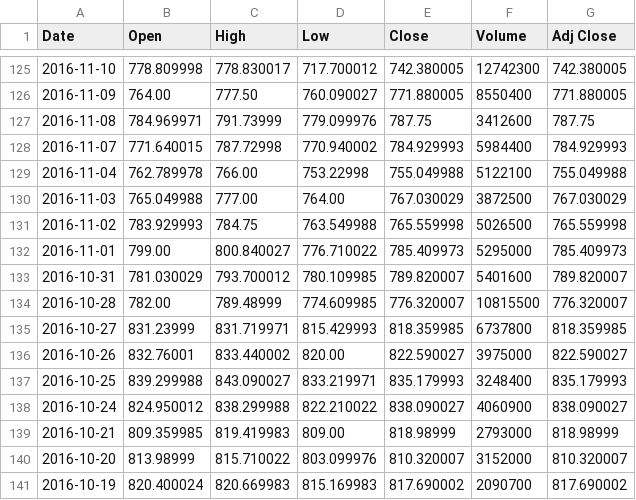
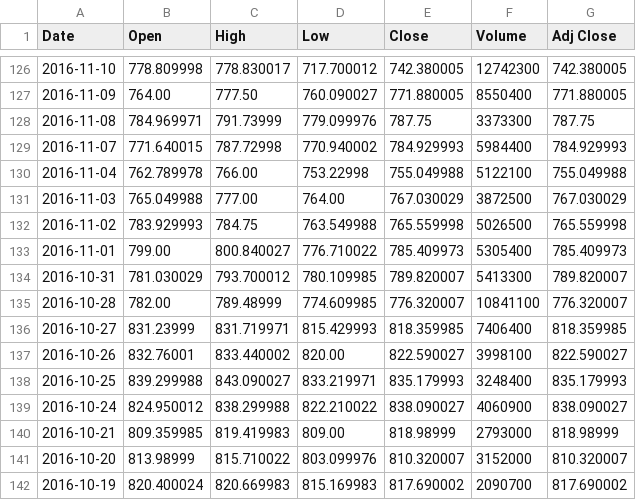
Before and after one commit to sbacarob/ML-stock-price-indicator, a CSV file: data/AMZN.csv, drawn as a sheet; only a part is shown, gaps mark what is left out; the diff covers the shown part only.

```diff
--- a/data/AMZN.csv
+++ b/data/AMZN.csv
@@ -126,3 +127,3 @@ Date,Open,High,Low,Close,Volume,Adj Close
 2016-11-09,764.00,777.50,760.090027,771.880005,8550400,771.880005
-2016-11-08,784.969971,791.73999,779.099976,787.75,3412600,787.75
+2016-11-08,784.969971,791.73999,779.099976,787.75,3373300,787.75
 2016-11-07,771.640015,787.72998,770.940002,784.929993,5984400,784.929993
@@ -131,7 +132,7 @@ Date,Open,High,Low,Close,Volume,Adj Close
 2016-11-02,783.929993,784.75,763.549988,765.559998,5026500,765.559998
-2016-11-01,799.00,800.840027,776.710022,785.409973,5295000,785.409973
-2016-10-31,781.030029,793.700012,780.109985,789.820007,5401600,789.820007
-2016-10-28,782.00,789.48999,774.609985,776.320007,10815500,776.320007
-2016-10-27,831.23999,831.719971,815.429993,818.359985,6737800,818.359985
-2016-10-26,832.76001,833.440002,820.00,822.590027,3975000,822.590027
+2016-11-01,799.00,800.840027,776.710022,785.409973,5305400,785.409973
+2016-10-31,781.030029,793.700012,780.109985,789.820007,5413300,789.820007
+2016-10-28,782.00,789.48999,774.609985,776.320007,10841100,776.320007
+2016-10-27,831.23999,831.719971,815.429993,818.359985,7406400,818.359985
+2016-10-26,832.76001,833.440002,820.00,822.590027,3998100,822.590027
 2016-10-25,839.299988,843.090027,833.219971,835.179993,3248400,835.179993
```
Also changed, not shown: 1 added row and 15 edited cells elsewhere in this file, data/AAPL.csv, data/GOOG.csv, 5 other files.
